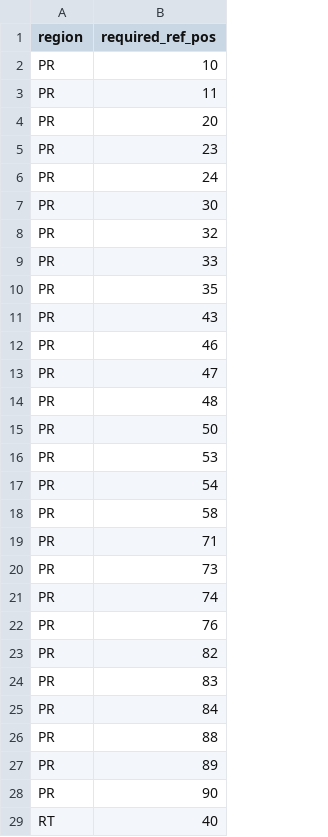
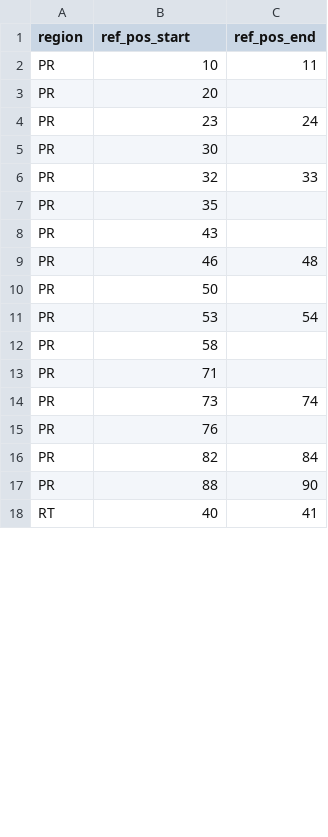
Before and after one commit to cfe-lab/MiCall, a CSV file: key_positions.csv, drawn as a sheet; only a part is shown; removed rows and columns are numbered as before the commit, all else as after; the diff covers the shown part only; the diff names each change by its address in the sheet, - before the commit and + after, or states it on an @@ line.

```diff
--- a/key_positions.csv
+++ b/key_positions.csv
+column C (ref_pos_end), rows 2-18: 11 |  | 24 |  | 33 |  |  | 48 |  | 54 |  |  | 74 |  | 84 | 90 | 41
-B1: required_ref_pos
+B1: ref_pos_start
-row 3: PR | 11
-row 6: PR | 24
-row 9: PR | 33
-row 13: PR | 47
-row 14: PR | 48
-row 17: PR | 54
-row 21: PR | 74
-row 24: PR | 83
-row 25: PR | 84
-row 27: PR | 89
-row 28: PR | 90
```
Also changed, not shown: 1 added row and 50 removed rows elsewhere in this file, reference_sequences/csf2counts_amino_refseqs.csv, 2 other files.
